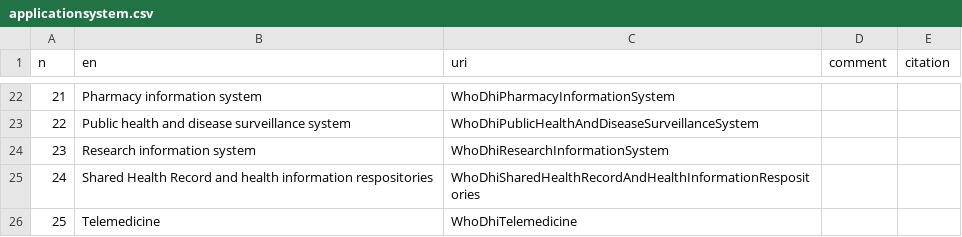
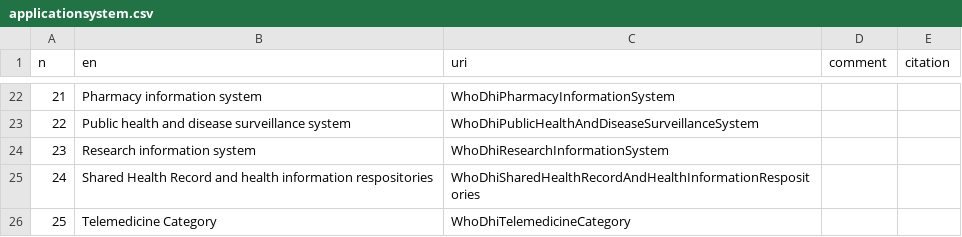
Before and after one commit to hitontology/csv2rdf, a CSV file: WhoDhiSystemCategory/applicationsystem.csv, drawn as a sheet; only a part is shown, gaps mark what is left out.

Commit message:
Rename a WHO DHI entry to prevent a duplicate primary key.

```diff
--- a/WhoDhiSystemCategory/applicationsystem.csv
+++ b/WhoDhiSystemCategory/applicationsystem.csv
@@ -25,2 +25,2 @@ n,en,uri,comment,citation
 24,Shared Health Record and health information respositories,WhoDhiSharedHealthRecordAndHealthInformationRespositories,,
-25,Telemedicine,WhoDhiTelemedicine,,
+25,Telemedicine Category,WhoDhiTelemedicineCategory,,
```
